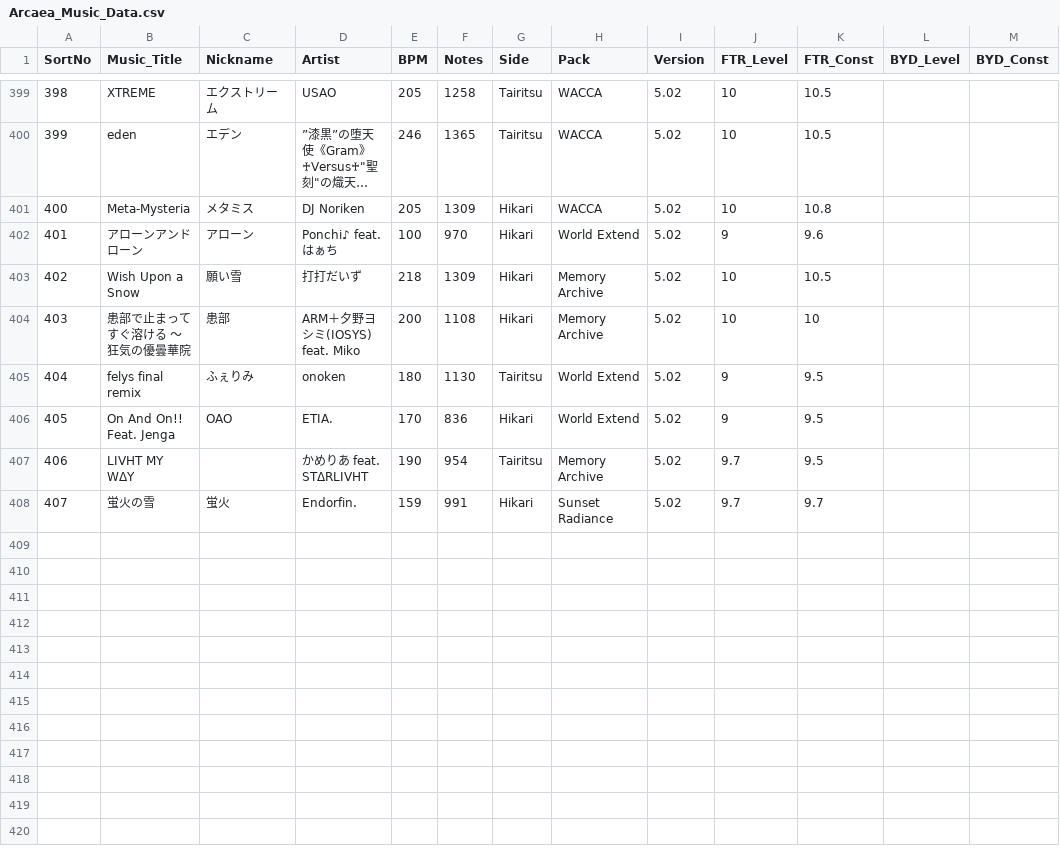
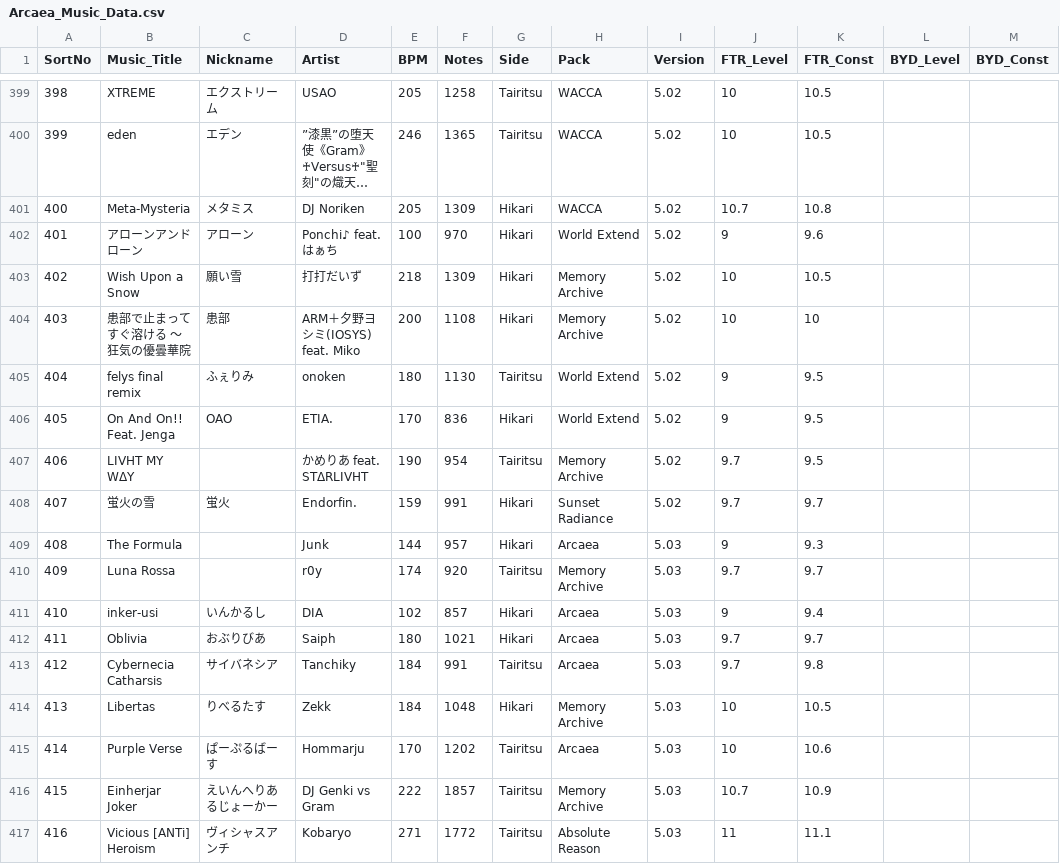
Before and after one commit to kotamochi/Discord_Bot, a CSV file: ArcaeaClan/Arcaea_Music_Data.csv, drawn as a sheet; only a part is shown, gaps mark what is left out; long unchanged cells end in …; the diff names each change by its address in the sheet, - before the commit and + after, or states it on an @@ line.

```diff
--- a/ArcaeaClan/Arcaea_Music_Data.csv
+++ b/ArcaeaClan/Arcaea_Music_Data.csv
-J401 (FTR_Level): 10
+J401 (FTR_Level): 10.7
+row 409: 408 | The Formula |  | Junk | 144 | 957 | Hikari | Arcaea | 5.03 | 9 | 9.3
+row 410: 409 | Luna Rossa |  | r0y | 174 | 920 | Tairitsu | Memory Archive | 5.03 | 9.7 | 9.7
+row 411: 410 | inker-usi | いんかるし | DIA | 102 | 857 | Hikari | Arcaea | 5.03 | 9 | 9.4
+row 412: 411 | Oblivia | おぶりびあ | Saiph | 180 | 1021 | Hikari | Arcaea | 5.03 | 9.7 | 9.7
+row 413: 412 | Cybernecia Catharsis | サイバネシア | Tanchiky | 184 | 991 | Tairitsu | Arcaea | 5.03 | 9.7 | 9.8
+row 414: 413 | Libertas | りべるたす | Zekk | 184 | 1048 | Hikari | Memory Archive | 5.03 | 10 | 10.5
+row 415: 414 | Purple Verse | ぱーぷるばーす | Hommarju | 170 | 1202 | Tairitsu | Arcaea | 5.03 | 10 | 10.6
+row 416: 415 | Einherjar Joker | えいんへりあるじょーかー | DJ Genki vs Gram | 222 | 1857 | Tairitsu | Memory Archive | 5.03 | 10.7 | 10.9
+row 417: 416 | Vicious [ANTi] Heroism | ヴィシャスアンチ | Kobaryo | 271 | 1772 | Tairitsu | Absolute Reason | 5.03 | 11 | 11.1
```
Also changed, not shown: 9 other files.
